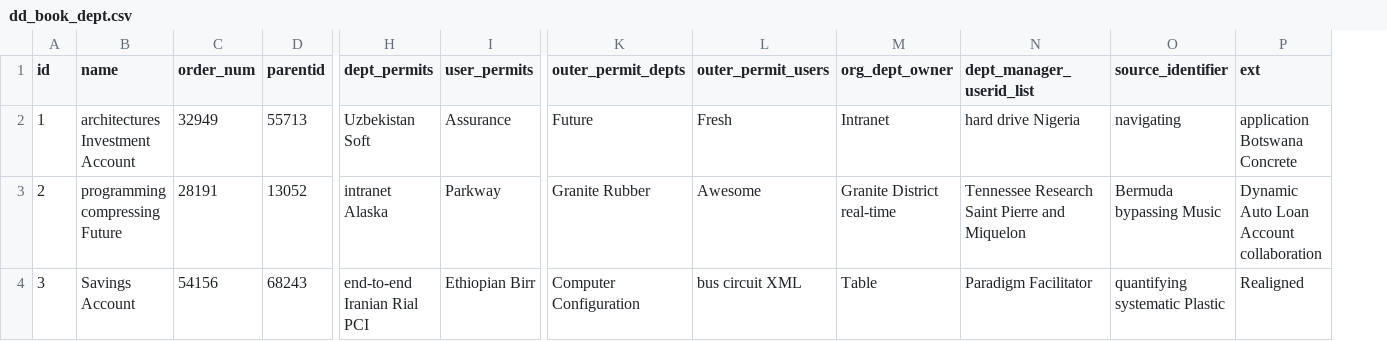
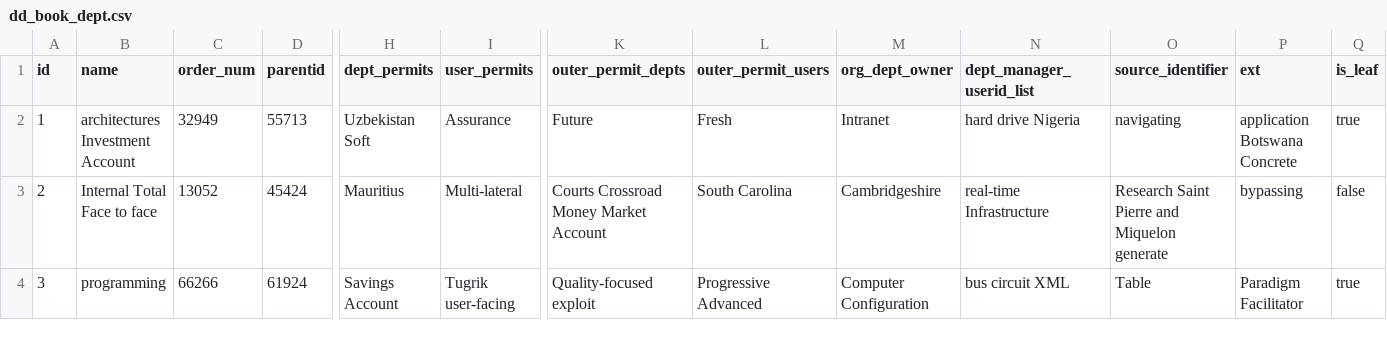
Before and after one commit to jf8/ft, a CSV file: src/main/resources/config/liquibase/fake-data/dd_book_dept.csv, drawn as a sheet; only a part is shown, gaps mark what is left out; the diff covers the shown part only; the diff names each change by its address in the sheet, - before the commit and + after, or states it on an @@ line.

Commit message:
Generate entities from JDL Model `ft`
See https://start.jhipster.tech/jdl-studio/#!/view/426f9812-726b-4895-843a-7ad9c61e9115

```diff
--- a/src/main/resources/config/liquibase/fake-data/dd_book_dept.csv
+++ b/src/main/resources/config/liquibase/fake-data/dd_book_dept.csv
+column Q (is_leaf), rows 2-4: true | false | true
-B3 (name): programming compressing Future
+B3 (name): Internal Total Face to face
-C3 (order_num): 28191
+C3 (order_num): 13052
-D3 (parentid): 13052
+D3 (parentid): 45424
-H3 (dept_permits): intranet Alaska
+H3 (dept_permits): Mauritius
-I3 (user_permits): Parkway
+I3 (user_permits): Multi-lateral
-K3 (outer_permit_depts): Granite Rubber
+K3 (outer_permit_depts): Courts Crossroad Money Market Account
-L3 (outer_permit_users): Awesome
+L3 (outer_permit_users): South Carolina
-M3 (org_dept_owner): Granite District real-time
+M3 (org_dept_owner): Cambridgeshire
-N3 (dept_manager_userid_list): Tennessee Research Saint Pierre and Miquelon
+N3 (dept_manager_userid_list): real-time Infrastructure
-O3 (source_identifier): Bermuda bypassing Music
+O3 (source_identifier): Research Saint Pierre and Miquelon generate
-P3 (ext): Dynamic Auto Loan Account collaboration
+P3 (ext): bypassing
-B4 (name): Savings Account
+B4 (name): programming
-C4 (order_num): 54156
+C4 (order_num): 66266
-D4 (parentid): 68243
+D4 (parentid): 61924
-H4 (dept_permits): end-to-end Iranian Rial PCI
+H4 (dept_permits): Savings Account
-I4 (user_permits): Ethiopian Birr
+I4 (user_permits): Tugrik user-facing
-K4 (outer_permit_depts): Computer Configuration
+K4 (outer_permit_depts): Quality-focused exploit
-L4 (outer_permit_users): bus circuit XML
+L4 (outer_permit_users): Progressive Advanced
-M4 (org_dept_owner): Table
+M4 (org_dept_owner): Computer Configuration
-N4 (dept_manager_userid_list): Paradigm Facilitator
+N4 (dept_manager_userid_list): bus circuit XML
-O4 (source_identifier): quantifying systematic Plastic
+O4 (source_identifier): Table
-P4 (ext): Realigned
+P4 (ext): Paradigm Facilitator
```
Also changed, not shown: 93 edited cells elsewhere in this file, 13 other files.
